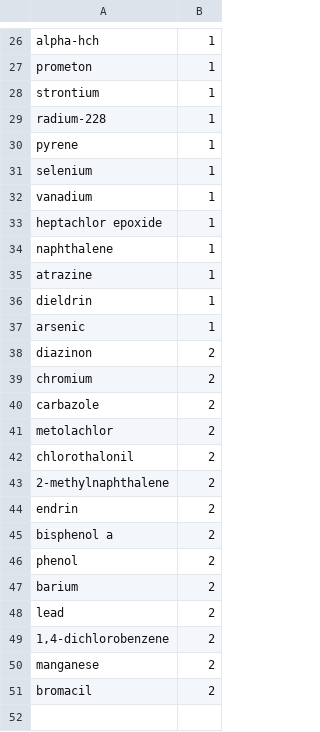
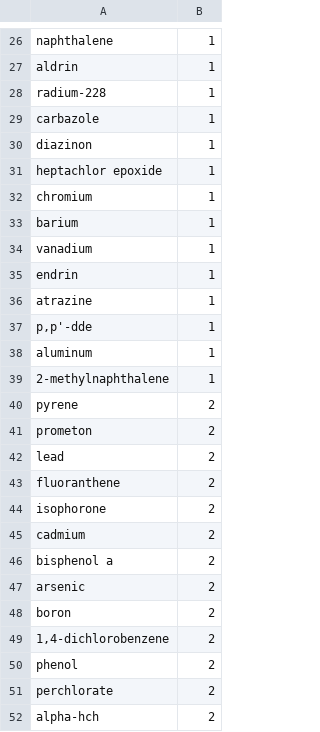
Before and after one commit to afly6899/Network_Science_Project, a TSV file: Partitions/null_pollutant_partitions.tsv, drawn as a sheet; only a part is shown, gaps mark what is left out; removed rows and columns are numbered as before the commit, all else as after; the diff covers the shown part only; the diff names each change by its address in the sheet, - before the commit and + after, or states it on an @@ line.

```diff
--- a/Partitions/null_pollutant_partitions.tsv
+++ b/Partitions/null_pollutant_partitions.tsv
-A26: alpha-hch
+A26: naphthalene
-row 27: prometon | 1
-A27: strontium
+A27: aldrin
+row 29: carbazole | 1
+row 30: diazinon | 1
-A31: pyrene
+A31: heptachlor epoxide
+row 32: chromium | 1
-A33: selenium
+A33: barium
-row 33: heptachlor epoxide | 1
-A35: naphthalene
+A35: endrin
-A37: dieldrin
+A37: p,p'-dde
-A38: arsenic
+A38: aluminum
-row 38: diazinon | 2
-row 39: chromium | 2
-row 40: carbazole | 2
-row 41: metolachlor | 2
-row 42: chlorothalonil | 2
-B39: 2
+B39: 1
-A40: endrin
+A40: pyrene
+row 41: prometon | 2
@@ row 48 moved to row 42: lead @@
+row 43: fluoranthene | 2
+row 44: isophorone | 2
+row 45: cadmium | 2
+row 47: arsenic | 2
+row 48: boron | 2
+row 49: 1,4-dichlorobenzene | 2
-row 47: barium | 2
-A51: 1,4-dichlorobenzene
+A51: perchlorate
-row 50: manganese | 2
-A52: bromacil
+A52: alpha-hch
```
Also changed, not shown: 10 added rows, 10 removed rows, 11 moved rows and 2 edited cells elsewhere in this file, Graphs/Null_Pollutant_Graph.tsv, Partitions/null_site_partitions.tsv, 5 other files.
